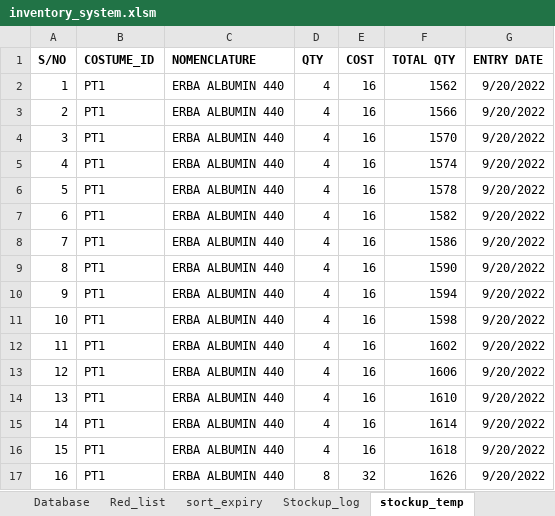
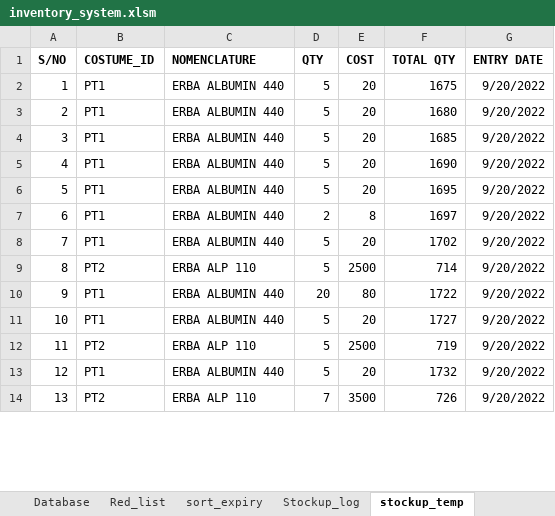
Before and after one commit to Biob-scientist/VBA-inventory, an Excel workbook: inventory_system.xlsm, sheet stockup_temp, drawn as a sheet; only a part is shown; values as stored, in another font and other column widths than the file's, no borders; removed rows and columns are numbered as before the commit, all else as after; the diff covers the shown part only; the diff names each change by its address in the sheet, - before the commit and + after, or states it on an @@ line.

```diff
--- a/inventory_system.xlsm (sheet stockup_temp)
+++ b/inventory_system.xlsm (sheet stockup_temp)
-D2:D6 (QTY): 4
+D2:D6 (QTY): 5
-E2:E6 (COST): 16
+E2:E6 (COST): 20
-F2 (TOTAL QTY): 1562
+F2 (TOTAL QTY): 1675
-F3 (TOTAL QTY): 1566
+F3 (TOTAL QTY): 1680
-F4 (TOTAL QTY): 1570
+F4 (TOTAL QTY): 1685
-F5 (TOTAL QTY): 1574
+F5 (TOTAL QTY): 1690
-F6 (TOTAL QTY): 1578
+F6 (TOTAL QTY): 1695
-D7 (QTY): 4
+D7 (QTY): 2
-E7 (COST): 16
+E7 (COST): 8
-F7 (TOTAL QTY): 1582
+F7 (TOTAL QTY): 1697
-D8 (QTY): 4
+D8 (QTY): 5
-E8 (COST): 16
+E8 (COST): 20
-F8 (TOTAL QTY): 1586
+F8 (TOTAL QTY): 1702
-row 9: 8 | PT1 | ERBA ALBUMIN 440 | 4 | 16 | 1590 | 9/20/2022
-row 10: 9 | PT1 | ERBA ALBUMIN 440 | 4 | 16 | 1594 | 9/20/2022
-row 11: 10 | PT1 | ERBA ALBUMIN 440 | 4 | 16 | 1598 | 9/20/2022
-row 12: 11 | PT1 | ERBA ALBUMIN 440 | 4 | 16 | 1602 | 9/20/2022
-row 13: 12 | PT1 | ERBA ALBUMIN 440 | 4 | 16 | 1606 | 9/20/2022
-row 14: 13 | PT1 | ERBA ALBUMIN 440 | 4 | 16 | 1610 | 9/20/2022
+row 9: 8 | PT2 | ERBA ALP 110 | 5 | 2500 | 714 | 9/20/2022
@@ column A (S/NO) renumbered between rows 10 and 33 @@
-D10 (QTY): 4
+D10 (QTY): 20
-E10 (COST): 16
+E10 (COST): 80
-F10 (TOTAL QTY): 1614
+F10 (TOTAL QTY): 1722
-D11 (QTY): 4
+D11 (QTY): 5
-E11 (COST): 16
+E11 (COST): 20
-F11 (TOTAL QTY): 1618
+F11 (TOTAL QTY): 1727
+row 12: 11 | PT2 | ERBA ALP 110 | 5 | 2500 | 719 | 9/20/2022
-D13 (QTY): 8
+D13 (QTY): 5
-E13 (COST): 32
+E13 (COST): 20
-F13 (TOTAL QTY): 1626
+F13 (TOTAL QTY): 1732
+row 14: 13 | PT2 | ERBA ALP 110 | 7 | 3500 | 726 | 9/20/2022
```
Also changed, not shown: 11 added rows, 15 removed rows and 20 edited cells elsewhere in this sheet, sheet Stockup_log, sheet Red_list, sheet Database.
